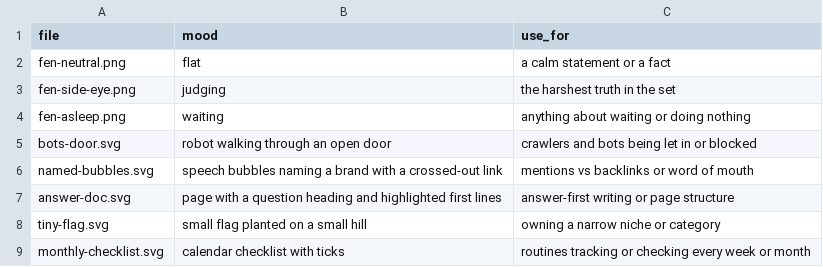
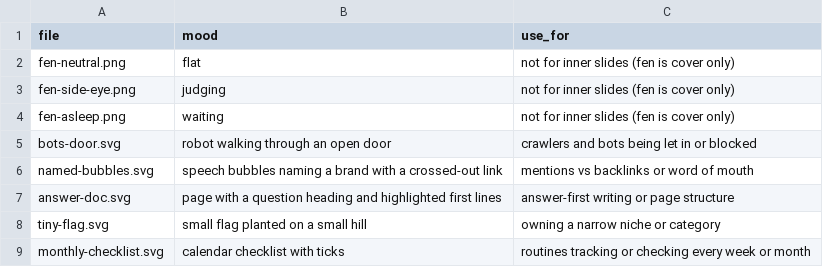
Before and after one commit to MinuraKariyawasam/social-imgs, a CSV file: library/library.csv, drawn as a sheet.

```diff
--- a/library/library.csv
+++ b/library/library.csv
@@ -1,5 +1,5 @@
 file,mood,use_for
-fen-neutral.png,flat,a calm statement or a fact
-fen-side-eye.png,judging,the harshest truth in the set
-fen-asleep.png,waiting,anything about waiting or doing nothing
+fen-neutral.png,flat,not for inner slides (fen is cover only)
+fen-side-eye.png,judging,not for inner slides (fen is cover only)
+fen-asleep.png,waiting,not for inner slides (fen is cover only)
 bots-door.svg,robot walking through an open door,crawlers and bots being let in or blocked
```
